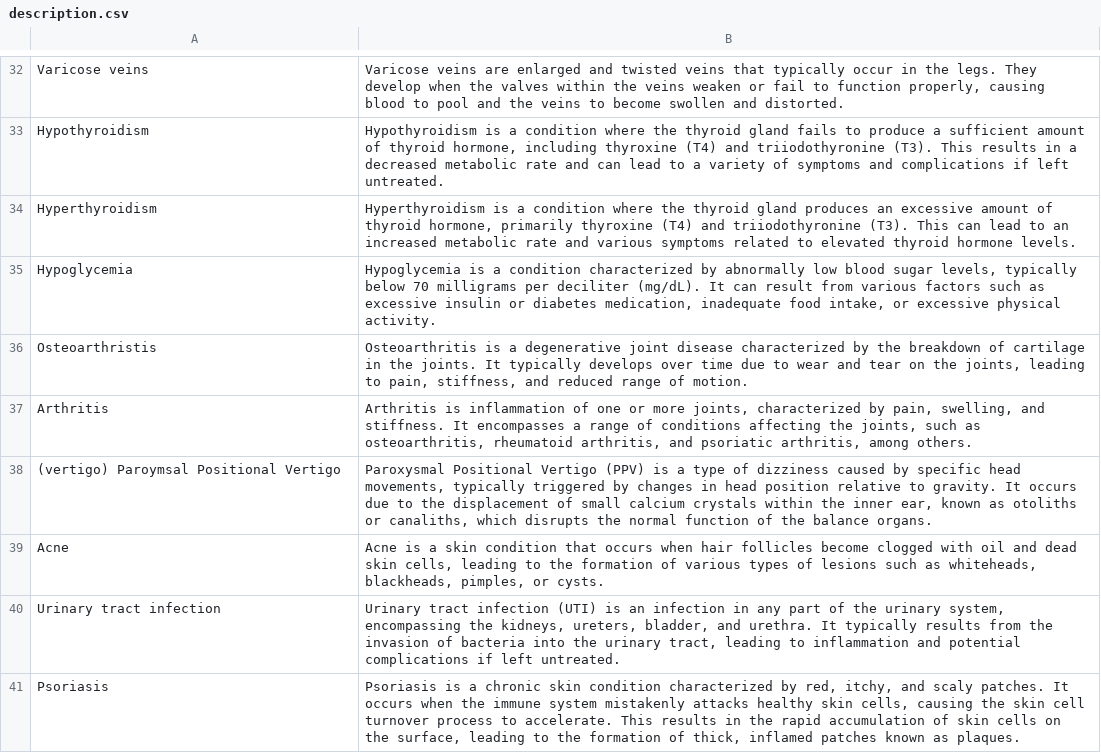
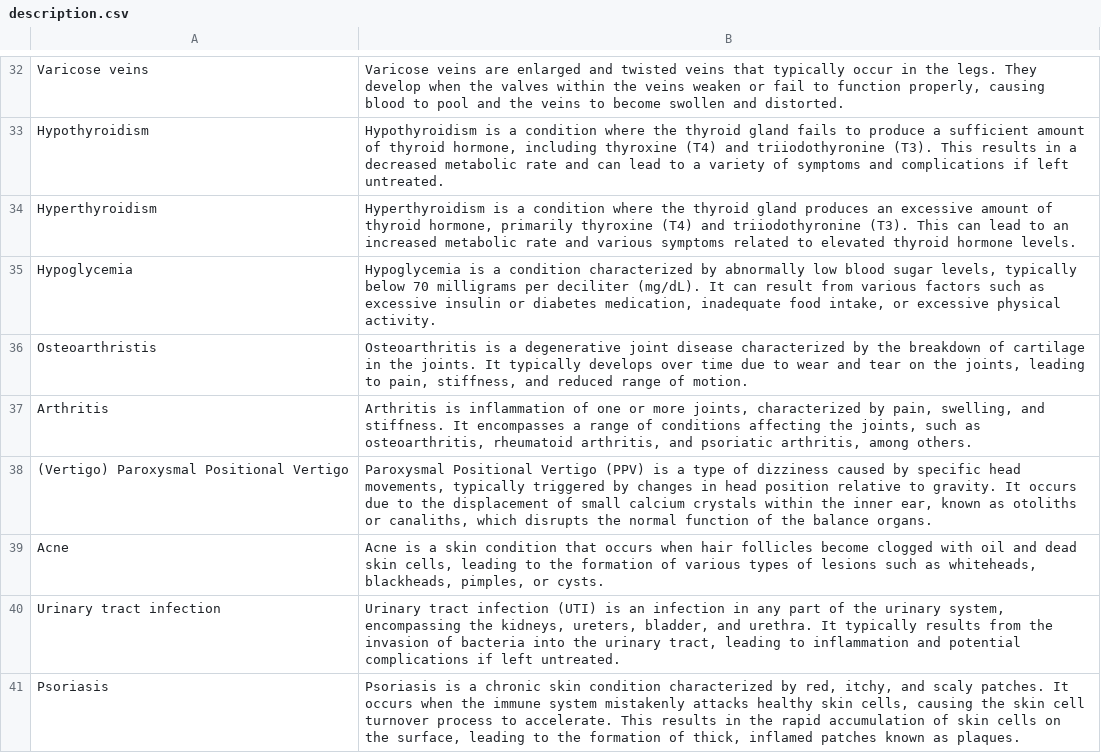
Before and after one commit to itsapple15/pythonProject, a CSV file: datasets/description.csv, drawn as a sheet; only a part is shown, gaps mark what is left out.

```diff
--- a/datasets/description.csv
+++ b/datasets/description.csv
@@ -37,3 +37,3 @@ Osteoarthristis,"Osteoarthritis is a degenerative joint disease characterized by
 Arthritis,"Arthritis is inflammation of one or more joints, characterized by pain, swelling, and stiffness. It encompasses a range of conditions affecting the joints, such as osteoarthritis, rheumatoid arthritis, and psoriatic arthritis, among others."
-(vertigo) Paroymsal Positional Vertigo,"Paroxysmal Positional Vertigo (PPV) is a type of dizziness caused by specific head movements, typically triggered by changes in head position relative to gravity. It occurs due to the displacement of small calcium crystals within the inner ear, known as otoliths or canaliths, which disrupts the normal function of the balance organs."
+(Vertigo) Paroxysmal Positional Vertigo,"Paroxysmal Positional Vertigo (PPV) is a type of dizziness caused by specific head movements, typically triggered by changes in head position relative to gravity. It occurs due to the displacement of small calcium crystals within the inner ear, known as otoliths or canaliths, which disrupts the normal function of the balance organs."
 Acne,"Acne is a skin condition that occurs when hair follicles become clogged with oil and dead skin cells, leading to the formation of various types of lesions such as whiteheads, blackheads, pimples, or cysts."
```
Also changed, not shown: datasets/symptoms_img.csv, datasets/symtoms_df.csv, 4 other files.
